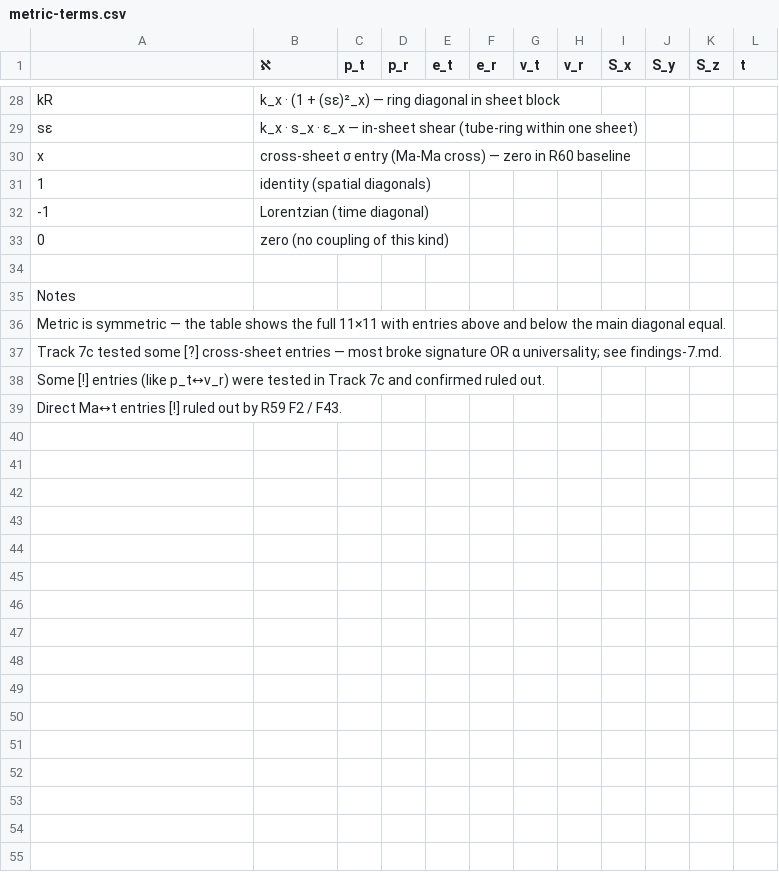
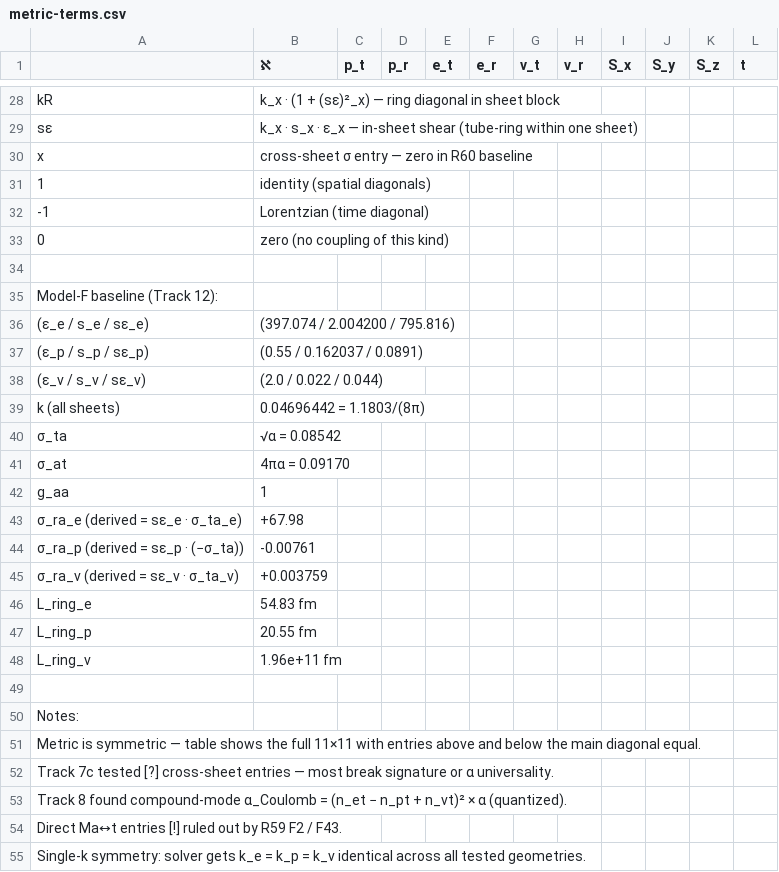
Before and after one commit to gotchoices/forma, a CSV file: studies/R60-metric-11/metric-terms.csv, drawn as a sheet; only a part is shown, gaps mark what is left out; the diff covers the shown part only.

```diff
--- a/studies/R60-metric-11/metric-terms.csv
+++ b/studies/R60-metric-11/metric-terms.csv
@@ -29,3 +29,3 @@ kR,k_x · (1 + (sε)²_x) — ring diagonal in sheet block,,,,,,,,,,
 sε,k_x · s_x · ε_x — in-sheet shear (tube-ring within one sheet),,,,,,,,,,
-x,cross-sheet σ entry (Ma-Ma cross) — zero in R60 baseline,,,,,,,,,,
+x,cross-sheet σ entry — zero in R60 baseline,,,,,,,,,,
 1,identity (spatial diagonals),,,,,,,,,,
@@ -34,6 +34,22 @@ x,cross-sheet σ entry (Ma-Ma cross) — zero in R60 baseline,,,,,,,,,,
 ,,,,,,,,,,,
-Notes,,,,,,,,,,,
-Metric is symmetric — the table shows the full 11×11 with entries above and below the main diagonal equal.,,,,,,,,,,
-Track 7c tested some [?] cross-sheet entries — most broke signature OR α universality; see findings-7.md.,,,,,,,,,,
-Some [!] entries (like p_t↔ν_r) were tested in Track 7c and confirmed ruled out.,,,,,,,,,,
+Model-F baseline (Track 12):,,,,,,,,,,,
+(ε_e / s_e / sε_e),(397.074 / 2.004200 / 795.816),,,,,,,,,,
+(ε_p / s_p / sε_p),(0.55 / 0.162037 / 0.0891),,,,,,,,,,
+(ε_ν / s_ν / sε_ν),(2.0 / 0.022 / 0.044),,,,,,,,,,
+k (all sheets),0.04696442 = 1.1803/(8π),,,,,,,,,,
+σ_ta,√α = 0.08542,,,,,,,,,,
+σ_at,4πα = 0.09170,,,,,,,,,,
+g_aa,1,,,,,,,,,,
+σ_ra_e (derived = sε_e · σ_ta_e),+67.98,,,,,,,,,,
+σ_ra_p (derived = sε_p · (−σ_ta)),-0.00761,,,,,,,,,,
+σ_ra_ν (derived = sε_ν · σ_ta_ν),+0.003759,,,,,,,,,,
+L_ring_e,54.83 fm,,,,,,,,,,
+L_ring_p,20.55 fm,,,,,,,,,,
+L_ring_ν,1.96e+11 fm,,,,,,,,,,
+,,,,,,,,,,,
+Notes:,,,,,,,,,,,
+Metric is symmetric — table shows the full 11×11 with entries above and below the main diagonal equal.,,,,,,,,,,
+Track 7c tested [?] cross-sheet entries — most break signature or α universality.,,,,,,,,,,
+Track 8 found compound-mode α_Coulomb = (n_et − n_pt + n_νt)² × α (quantized).,,,,,,,,,,
 Direct Ma↔t entries [!] ruled out by R59 F2 / F43.,,,,,,,,,,
+Single-k symmetry: solver gets k_e = k_p = k_ν identical across all tested geometries.,,,,,,,,,,
```
Also changed, not shown: 32 edited cells elsewhere in this file, 8 other files.
